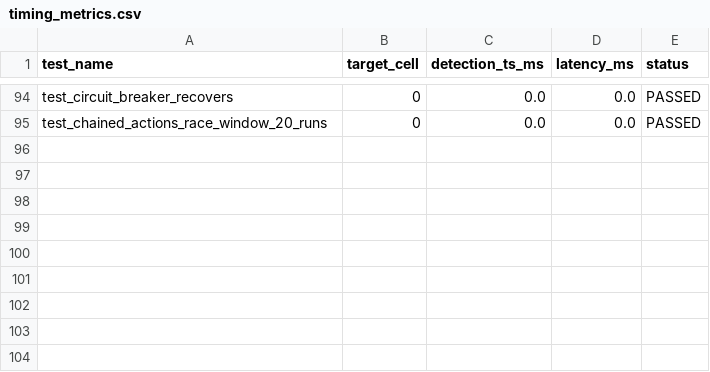
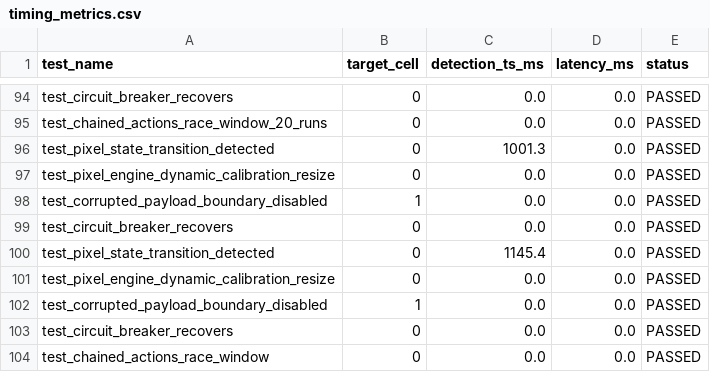
Before and after one commit to vaishnavitelaprolu30/frugal, a CSV file: q1_canvas_race/artifacts/timing_metrics.csv, drawn as a sheet; only a part is shown, gaps mark what is left out.

Commit message:
Update Q3 AX tree locator with dynamic confidence score derivation and clean test suite

```diff
--- a/q1_canvas_race/artifacts/timing_metrics.csv
+++ b/q1_canvas_race/artifacts/timing_metrics.csv
@@ -95 +95,10 @@ test_circuit_breaker_recovers,0,0.0,0.0,PASSED
 test_chained_actions_race_window_20_runs,0,0.0,0.0,PASSED
+test_pixel_state_transition_detected,0,1001.3,0.0,PASSED
+test_pixel_engine_dynamic_calibration_resize,0,0.0,0.0,PASSED
+test_corrupted_payload_boundary_disabled,1,0.0,0.0,PASSED
+test_circuit_breaker_recovers,0,0.0,0.0,PASSED
+test_pixel_state_transition_detected,0,1145.4,0.0,PASSED
+test_pixel_engine_dynamic_calibration_resize,0,0.0,0.0,PASSED
+test_corrupted_payload_boundary_disabled,1,0.0,0.0,PASSED
+test_circuit_breaker_recovers,0,0.0,0.0,PASSED
+test_chained_actions_race_window,0,0.0,0.0,PASSED
```
Also changed, not shown: 4 other files.
